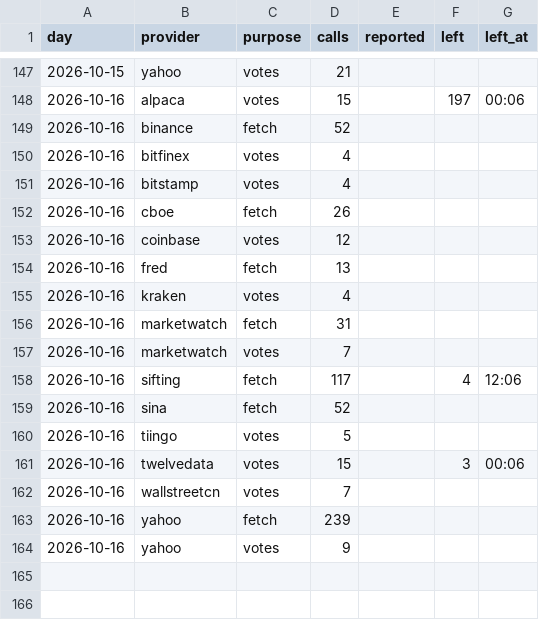
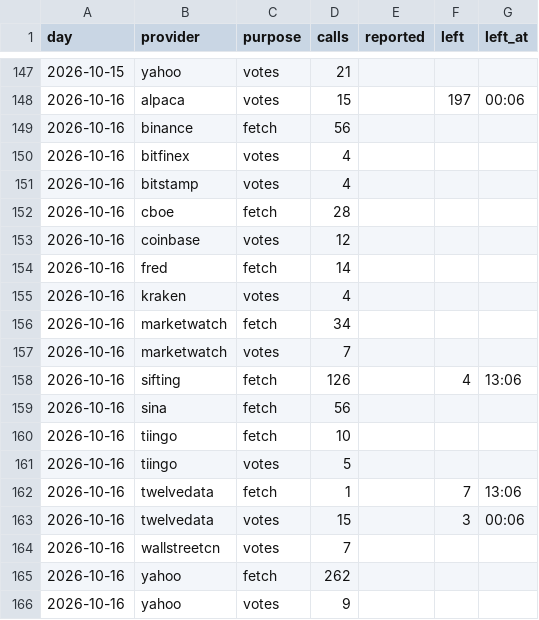
Before and after one commit to conjuror123/Market-alert-old, a CSV file: data/jump/usage/hourly.csv, drawn as a sheet; only a part is shown, gaps mark what is left out.

```diff
--- a/data/jump/usage/hourly.csv
+++ b/data/jump/usage/hourly.csv
@@ -148,17 +148,19 @@ day,provider,purpose,calls,reported,left,left_at
 2026-10-16,alpaca,votes,15,,197,00:06
-2026-10-16,binance,fetch,52,,,
+2026-10-16,binance,fetch,56,,,
 2026-10-16,bitfinex,votes,4,,,
 2026-10-16,bitstamp,votes,4,,,
-2026-10-16,cboe,fetch,26,,,
+2026-10-16,cboe,fetch,28,,,
 2026-10-16,coinbase,votes,12,,,
-2026-10-16,fred,fetch,13,,,
+2026-10-16,fred,fetch,14,,,
 2026-10-16,kraken,votes,4,,,
-2026-10-16,marketwatch,fetch,31,,,
+2026-10-16,marketwatch,fetch,34,,,
 2026-10-16,marketwatch,votes,7,,,
-2026-10-16,sifting,fetch,117,,4,12:06
-2026-10-16,sina,fetch,52,,,
+2026-10-16,sifting,fetch,126,,4,13:06
+2026-10-16,sina,fetch,56,,,
+2026-10-16,tiingo,fetch,10,,,
 2026-10-16,tiingo,votes,5,,,
+2026-10-16,twelvedata,fetch,1,,7,13:06
 2026-10-16,twelvedata,votes,15,,3,00:06
 2026-10-16,wallstreetcn,votes,7,,,
-2026-10-16,yahoo,fetch,239,,,
+2026-10-16,yahoo,fetch,262,,,
 2026-10-16,yahoo,votes,9,,,
```
Also changed, not shown: 1 other file.
